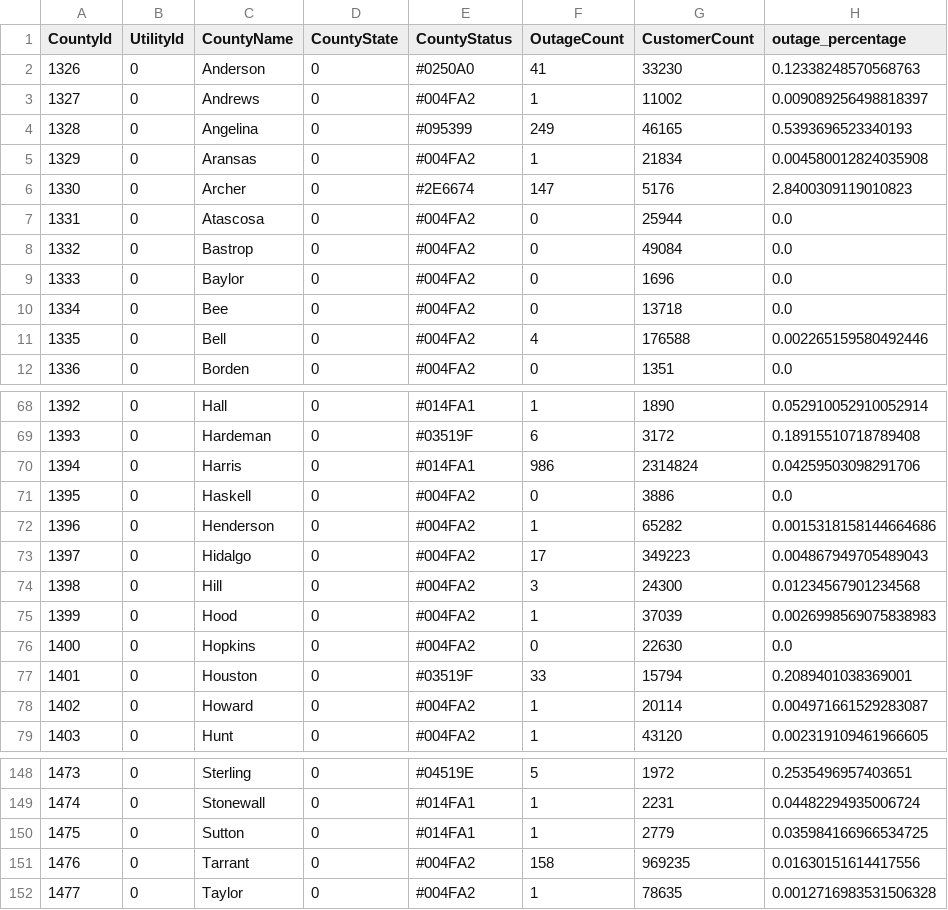
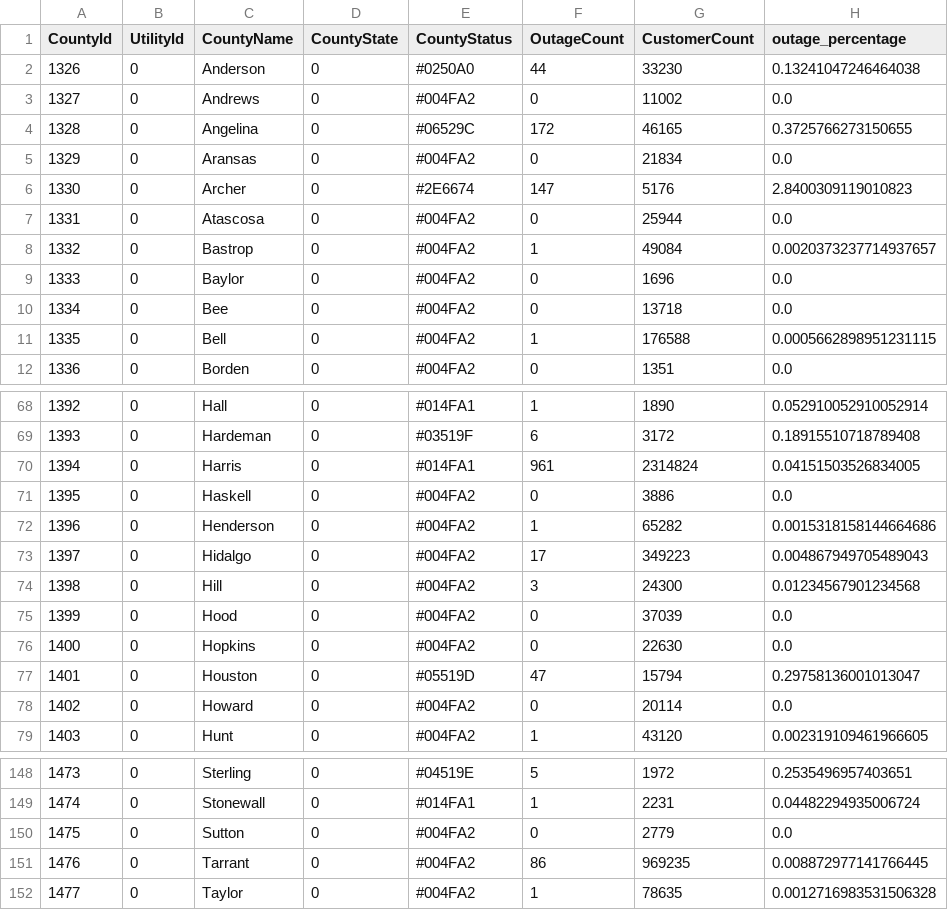
Before and after one commit to DallasMorningNews/20250304_severe-weather, a CSV file: data/latest.csv, drawn as a sheet; only a part is shown, gaps mark what is left out; the diff covers the shown part only.

```diff
--- a/data/latest.csv
+++ b/data/latest.csv
@@ -1,12 +1,12 @@
 CountyId,UtilityId,CountyName,CountyState,CountyStatus,OutageCount,CustomerCount,outage_percentage
-1326,0,Anderson,0,#0250A0,41,33230,0.12338248570568763
-1327,0,Andrews,0,#004FA2,1,11002,0.009089256498818397
-1328,0,Angelina,0,#095399,249,46165,0.5393696523340193
-1329,0,Aransas,0,#004FA2,1,21834,0.004580012824035908
+1326,0,Anderson,0,#0250A0,44,33230,0.13241047246464038
+1327,0,Andrews,0,#004FA2,0,11002,0.0
+1328,0,Angelina,0,#06529C,172,46165,0.3725766273150655
+1329,0,Aransas,0,#004FA2,0,21834,0.0
 1330,0,Archer,0,#2E6674,147,5176,2.8400309119010823
 1331,0,Atascosa,0,#004FA2,0,25944,0.0
-1332,0,Bastrop,0,#004FA2,0,49084,0.0
+1332,0,Bastrop,0,#004FA2,1,49084,0.0020373237714937657
 1333,0,Baylor,0,#004FA2,0,1696,0.0
 1334,0,Bee,0,#004FA2,0,13718,0.0
-1335,0,Bell,0,#004FA2,4,176588,0.002265159580492446
+1335,0,Bell,0,#004FA2,1,176588,0.0005662898951231115
 1336,0,Borden,0,#004FA2,0,1351,0.0
@@ -69,3 +69,3 @@ CountyId,UtilityId,CountyName,CountyState,CountyStatus,OutageCount,CustomerCount
 1393,0,Hardeman,0,#03519F,6,3172,0.18915510718789408
-1394,0,Harris,0,#014FA1,986,2314824,0.04259503098291706
+1394,0,Harris,0,#014FA1,961,2314824,0.04151503526834005
 1395,0,Haskell,0,#004FA2,0,3886,0.0
@@ -74,6 +74,6 @@ CountyId,UtilityId,CountyName,CountyState,CountyStatus,OutageCount,CustomerCount
 1398,0,Hill,0,#004FA2,3,24300,0.01234567901234568
-1399,0,Hood,0,#004FA2,1,37039,0.0026998569075838983
+1399,0,Hood,0,#004FA2,0,37039,0.0
 1400,0,Hopkins,0,#004FA2,0,22630,0.0
-1401,0,Houston,0,#03519F,33,15794,0.2089401038369001
-1402,0,Howard,0,#004FA2,1,20114,0.004971661529283087
+1401,0,Houston,0,#05519D,47,15794,0.29758136001013047
+1402,0,Howard,0,#004FA2,0,20114,0.0
 1403,0,Hunt,0,#004FA2,1,43120,0.002319109461966605
@@ -149,4 +149,4 @@ CountyId,UtilityId,CountyName,CountyState,CountyStatus,OutageCount,CustomerCount
 1474,0,Stonewall,0,#014FA1,1,2231,0.04482294935006724
-1475,0,Sutton,0,#014FA1,1,2779,0.035984166966534725
-1476,0,Tarrant,0,#004FA2,158,969235,0.01630151614417556
+1475,0,Sutton,0,#004FA2,0,2779,0.0
+1476,0,Tarrant,0,#004FA2,86,969235,0.008872977141766445
 1477,0,Taylor,0,#004FA2,1,78635,0.0012716983531506328
```
Also changed, not shown: 86 edited cells elsewhere in this file.
